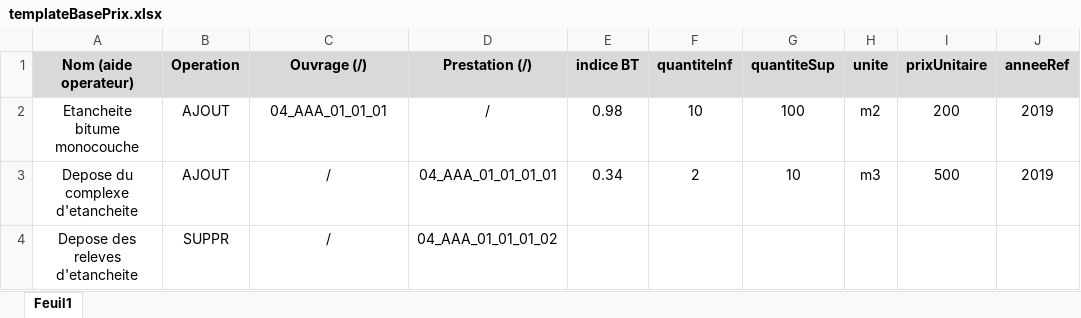
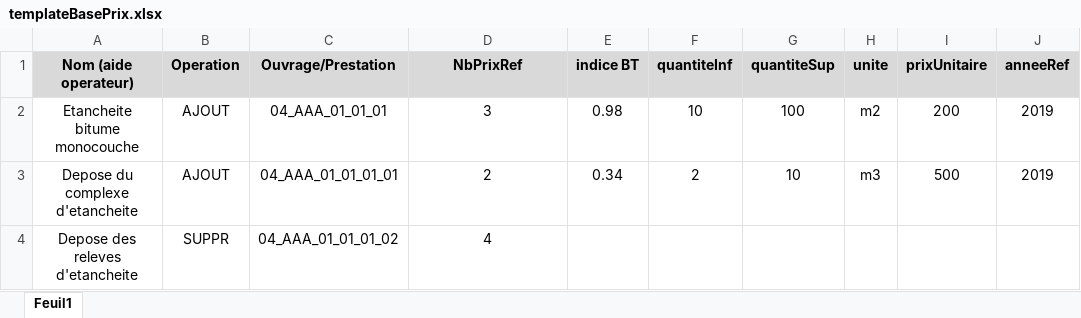
Before and after one commit to lperrious/BRP_ETIC, an Excel workbook: templates & procedures/templateBasePrix.xlsx, sheet Feuil1, drawn as a sheet; values as stored, in another font and other column widths than the file's, no borders; the diff names each change by its address in the sheet, - before the commit and + after, or states it on an @@ line.

Commit message:
service ImportBasePrixRef() et tests

```diff
--- a/templates & procedures/templateBasePrix.xlsx (sheet Feuil1)
+++ b/templates & procedures/templateBasePrix.xlsx (sheet Feuil1)
-C1: Ouvrage (/)
+C1: Ouvrage/Prestation
-D1: Prestation (/)
+D1: NbPrixRef
-D2 (NbPrixRef): /
+D2 (NbPrixRef): 3
-C3 (Ouvrage/Prestation): /
+C3 (Ouvrage/Prestation): 04_AAA_01_01_01_01
-D3 (NbPrixRef): 04_AAA_01_01_01_01
+D3 (NbPrixRef): 2
-C4 (Ouvrage/Prestation): /
+C4 (Ouvrage/Prestation): 04_AAA_01_01_01_02
-D4 (NbPrixRef): 04_AAA_01_01_01_02
+D4 (NbPrixRef): 4
```
Also changed, not shown: 8 other files.
